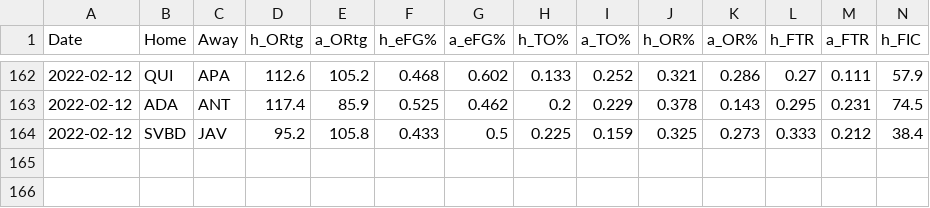
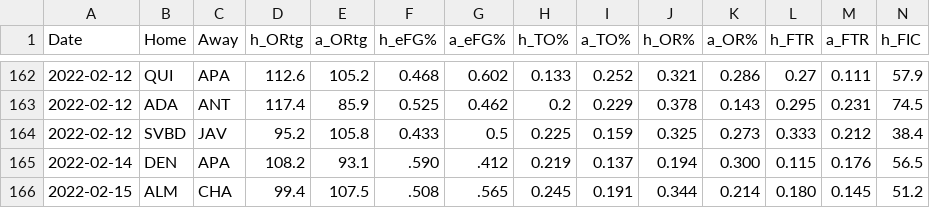
Before and after one commit to jackmitt/intl_basketball, a CSV file: csv_data/France2/Current Season/gameStats.csv, drawn as a sheet; only a part is shown, gaps mark what is left out; rows hold the shown columns only; the diff names each change by its address in the sheet, - before the commit and + after, or states it on an @@ line.

```diff
--- a/csv_data/France2/Current Season/gameStats.csv
+++ b/csv_data/France2/Current Season/gameStats.csv
+row 165: 2022-02-14 | DEN | APA | 108.2 | 93.1 | .590 | .412 | 0.219 | 0.137 | 0.194 | 0.300 | 0.115 | 0.176 | 56.5
+row 166: 2022-02-15 | ALM | CHA | 99.4 | 107.5 | .508 | .565 | 0.245 | 0.191 | 0.344 | 0.214 | 0.180 | 0.145 | 51.2
```
Also changed, not shown: 2 other files.
